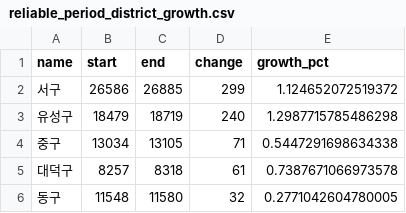
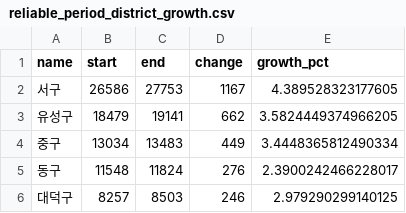
Before and after one commit to Frost0313z/daejeon-commercial-analysis, a CSV file: data/processed/reliable_period_district_growth.csv, drawn as a sheet.

```diff
--- a/data/processed/reliable_period_district_growth.csv
+++ b/data/processed/reliable_period_district_growth.csv
@@ -1,6 +1,6 @@
 name,start,end,change,growth_pct
-서구,26586,26885,299,1.124652072519372
-유성구,18479,18719,240,1.2987715785486298
-중구,13034,13105,71,0.5447291698634338
-대덕구,8257,8318,61,0.7387671066973578
-동구,11548,11580,32,0.2771042604780005
+서구,26586,27753,1167,4.389528323177605
+유성구,18479,19141,662,3.5824449374966205
+중구,13034,13483,449,3.4448365812490334
+동구,11548,11824,276,2.3900242466228017
+대덕구,8257,8503,246,2.979290299140125
```
Also changed, not shown: data/processed/dong_indicators.csv, data/processed/reliable_period_category_growth.csv, 15 other files.
